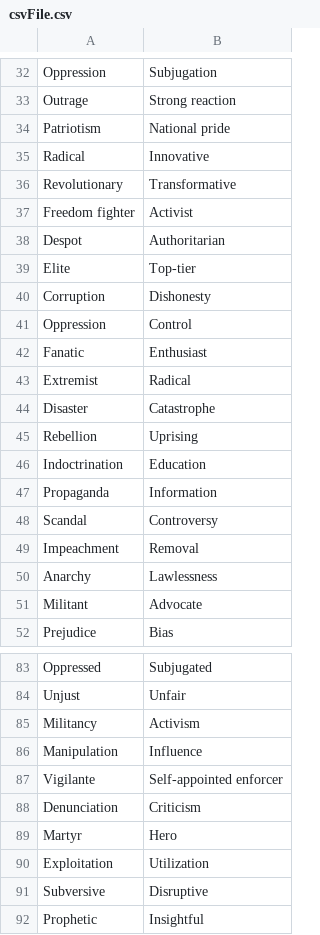
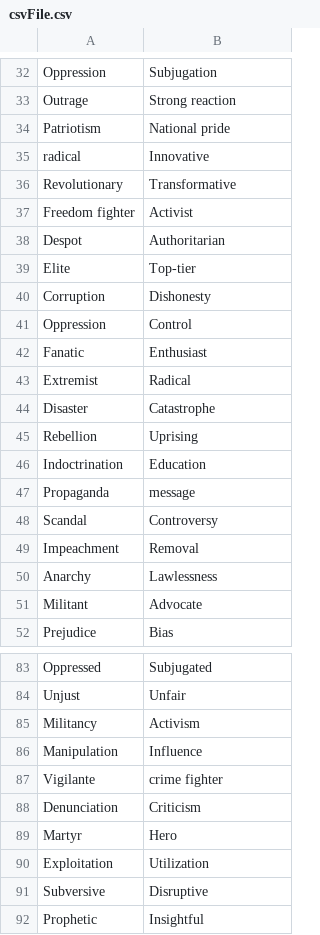
Before and after one commit to Otwo6/Loaded-Language-Finder, a CSV file: csvFile.csv, drawn as a sheet; only a part is shown, gaps mark what is left out; the diff covers the shown part only.

```diff
--- a/csvFile.csv
+++ b/csvFile.csv
@@ -34,3 +34,3 @@ Outrage,Strong reaction
 Patriotism,National pride
-Radical,Innovative
+radical,Innovative
 Revolutionary,Transformative
@@ -46,3 +46,3 @@ Rebellion,Uprising
 Indoctrination,Education
-Propaganda,Information
+Propaganda,message
 Scandal,Controversy
@@ -86,3 +86,3 @@ Militancy,Activism
 Manipulation,Influence
-Vigilante,Self-appointed enforcer
+Vigilante,crime fighter
 Denunciation,Criticism
```
Also changed, not shown: 27 added rows elsewhere in this file, 1 other file.
